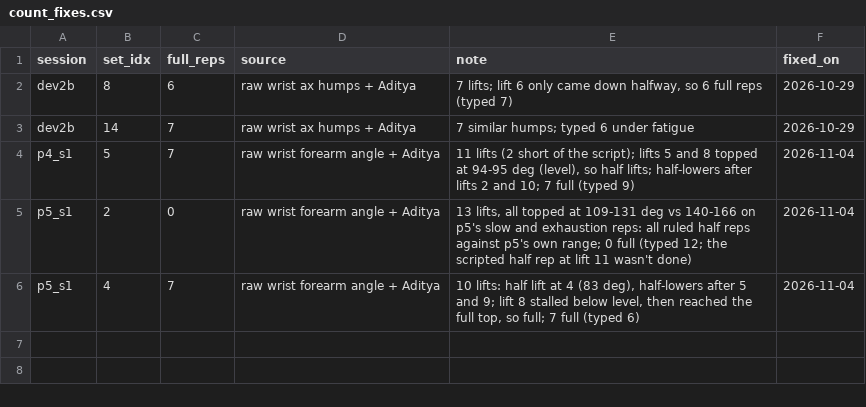
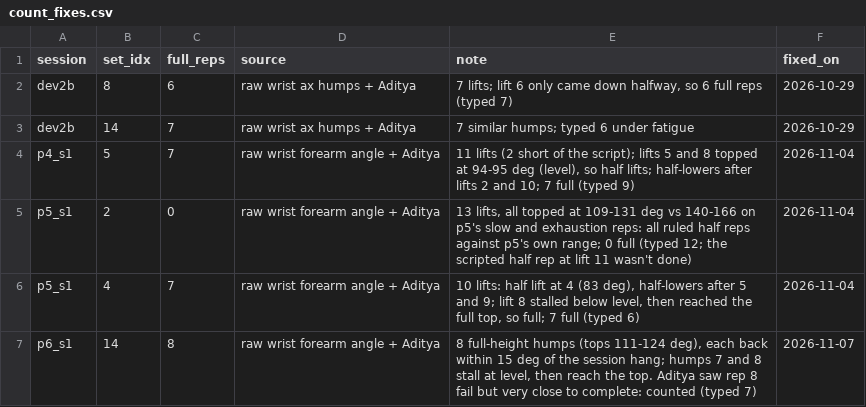
Before and after one commit to adityabhagwani/RepSense-V1, a CSV file: data/count_fixes.csv, drawn as a sheet; the diff names each change by its address in the sheet, - before the commit and + after, or states it on an @@ line.

```diff
--- a/data/count_fixes.csv
+++ b/data/count_fixes.csv
+row 7: p6_s1 | 14 | 8 | raw wrist forearm angle + Aditya | 8 full-height humps (tops 111-124 deg), each back within 15 deg of the session hang; humps 7 and 8 stall at level, then reach the top. Aditya saw rep 8 fail but very close to complete: counted (typed 7) | 2026-11-07
```
Also changed, not shown: data/sessions.csv, 12 other files.
